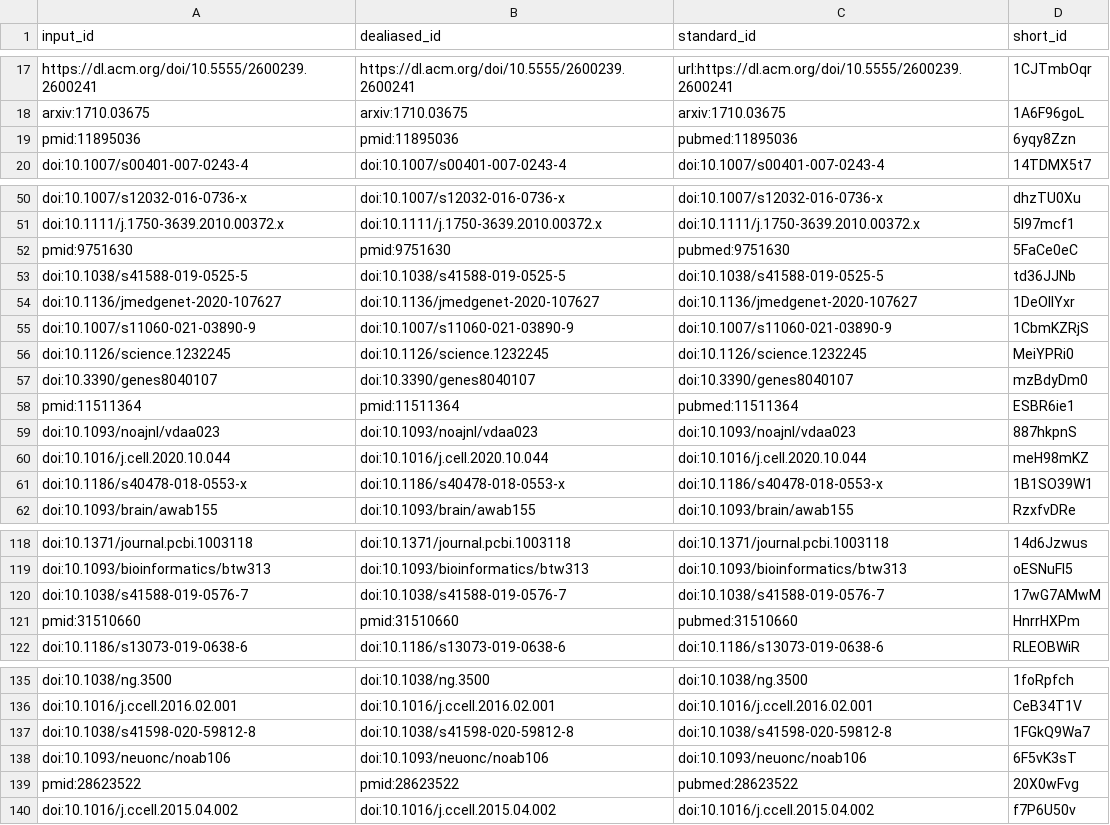
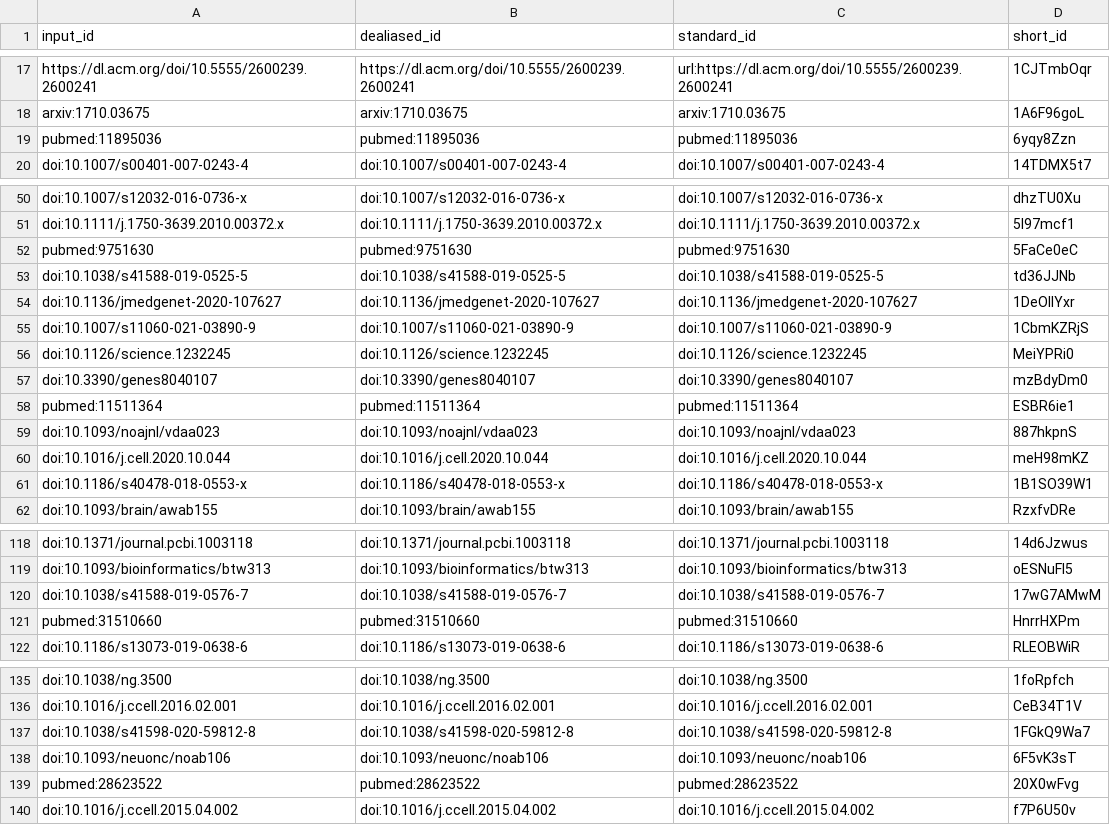
Before and after one commit to AlexsLemonade/OpenPBTA-manuscript, a TSV file: citations.tsv, drawn as a sheet; only a part is shown, gaps mark what is left out; the diff covers the shown part only.

Commit message:
Merge pull request #474 from jashapiro/jashapiro/pubmed_fixes [ci skip]
This build is based on
https://github.com/AlexsLemonade/OpenPBTA-manuscript/commit/4c0a9f5ede5956abb5ac3c001f90184ecc777c75.

This commit was created by the following CI build and job:
https://github.com/AlexsLemonade/OpenPBTA-manuscript/commit/4c0a9f5ede5956abb5ac3c001f90184ecc777c75/checks
https://github.com/AlexsLemonade/OpenPBTA-manuscript/actions/runs/4840334841

```diff
--- a/citations.tsv
+++ b/citations.tsv
@@ -18,3 +18,3 @@ https://dl.acm.org/doi/10.5555/2600239.2600241	https://dl.acm.org/doi/10.5555/26
 arxiv:1710.03675	arxiv:1710.03675	arxiv:1710.03675	1A6F96goL
-pmid:11895036	pmid:11895036	pubmed:11895036	6yqy8Zzn
+pubmed:11895036	pubmed:11895036	pubmed:11895036	6yqy8Zzn
 doi:10.1007/s00401-007-0243-4	doi:10.1007/s00401-007-0243-4	doi:10.1007/s00401-007-0243-4	14TDMX5t7
@@ -51,3 +51,3 @@ doi:10.1007/s12032-016-0736-x	doi:10.1007/s12032-016-0736-x	doi:10.1007/s12032-0
 doi:10.1111/j.1750-3639.2010.00372.x	doi:10.1111/j.1750-3639.2010.00372.x	doi:10.1111/j.1750-3639.2010.00372.x	5I97mcf1
-pmid:9751630	pmid:9751630	pubmed:9751630	5FaCe0eC
+pubmed:9751630	pubmed:9751630	pubmed:9751630	5FaCe0eC
 doi:10.1038/s41588-019-0525-5	doi:10.1038/s41588-019-0525-5	doi:10.1038/s41588-019-0525-5	td36JJNb
@@ -57,3 +57,3 @@ doi:10.1126/science.1232245	doi:10.1126/science.1232245	doi:10.1126/science.1232
 doi:10.3390/genes8040107	doi:10.3390/genes8040107	doi:10.3390/genes8040107	mzBdyDm0
-pmid:11511364	pmid:11511364	pubmed:11511364	ESBR6ie1
+pubmed:11511364	pubmed:11511364	pubmed:11511364	ESBR6ie1
 doi:10.1093/noajnl/vdaa023	doi:10.1093/noajnl/vdaa023	doi:10.1093/noajnl/vdaa023	887hkpnS
@@ -120,3 +120,3 @@ doi:10.1093/bioinformatics/btw313	doi:10.1093/bioinformatics/btw313	doi:10.1093/
 doi:10.1038/s41588-019-0576-7	doi:10.1038/s41588-019-0576-7	doi:10.1038/s41588-019-0576-7	17wG7AMwM
-pmid:31510660	pmid:31510660	pubmed:31510660	HnrrHXPm
+pubmed:31510660	pubmed:31510660	pubmed:31510660	HnrrHXPm
 doi:10.1186/s13073-019-0638-6	doi:10.1186/s13073-019-0638-6	doi:10.1186/s13073-019-0638-6	RLEOBWiR
@@ -138,3 +138,3 @@ doi:10.1038/s41598-020-59812-8	doi:10.1038/s41598-020-59812-8	doi:10.1038/s41598
 doi:10.1093/neuonc/noab106	doi:10.1093/neuonc/noab106	doi:10.1093/neuonc/noab106	6F5vK3sT
-pmid:28623522	pmid:28623522	pubmed:28623522	20X0wFvg
+pubmed:28623522	pubmed:28623522	pubmed:28623522	20X0wFvg
 doi:10.1016/j.ccell.2015.04.002	doi:10.1016/j.ccell.2015.04.002	doi:10.1016/j.ccell.2015.04.002	f7P6U50v
```
Also changed, not shown: 2 added rows and 14 edited cells elsewhere in this file, 7 other files.
